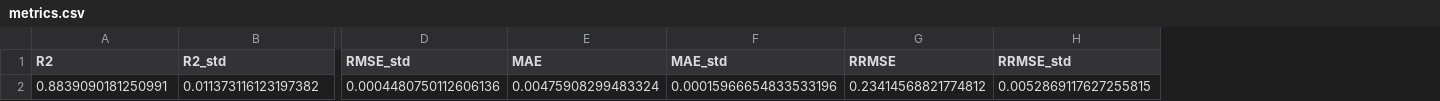
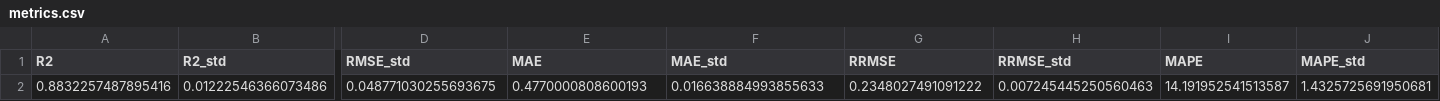
Before and after one commit to rohithteja/cities, a CSV file: data/ml_model/annual_percent/metrics.csv, drawn as a sheet; only a part is shown, gaps mark what is left out; removed rows and columns are numbered as before the commit, all else as after; rows hold the shown columns only; the diff names each change by its address in the sheet, - before the commit and + after, or states it on an @@ line.

```diff
--- a/data/ml_model/annual_percent/metrics.csv
+++ b/data/ml_model/annual_percent/metrics.csv
+column I (MAPE), empty
+column J (MAPE_std), empty
-row 2: 0.8839090181250991 | 0.011373116123197382 | 0.0004480750112606136 | 0.00475908299483324 | 0.00015966654833533196 | 0.23414568821774812 | 0.0052869117627255815
+row 2: 0.8832257487895416 | 0.01222546366073486 | 0.048771030255693675 | 0.4770000808600193 | 0.016638884993855633 | 0.2348027491091222 | 0.007245445250560463 | 14.191952541513587 | 1.4325725691950681
```
Also changed, not shown: data/ml_model/annual_pc/metrics.csv, data/ml_model/annual_vkt/metrics.csv, 12 other files.
